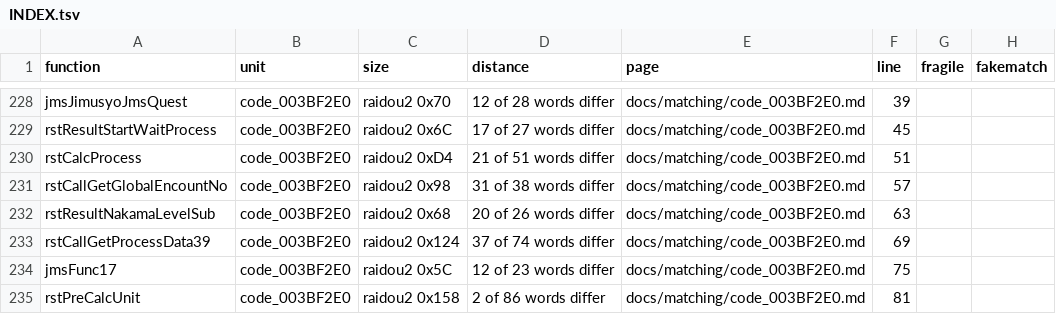
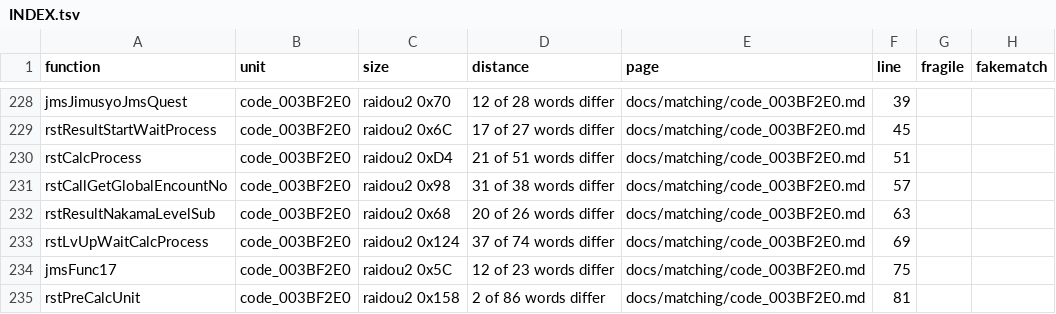
Before and after one commit to Megami-Decomps/raidou-decomp, a TSV file: docs/matching/INDEX.tsv, drawn as a sheet; only a part is shown, gaps mark what is left out.

```diff
--- a/docs/matching/INDEX.tsv
+++ b/docs/matching/INDEX.tsv
@@ -232,3 +232,3 @@ rstCallGetGlobalEncountNo	code_003BF2E0	raidou2 0x98	31 of 38 words differ	docs/
 rstResultNakamaLevelSub	code_003BF2E0	raidou2 0x68	20 of 26 words differ	docs/matching/code_003BF2E0.md	63		
-rstCallGetProcessData39	code_003BF2E0	raidou2 0x124	37 of 74 words differ	docs/matching/code_003BF2E0.md	69		
+rstLvUpWaitCalcProcess	code_003BF2E0	raidou2 0x124	37 of 74 words differ	docs/matching/code_003BF2E0.md	69		
 jmsFunc17	code_003BF2E0	raidou2 0x5C	12 of 23 words differ	docs/matching/code_003BF2E0.md	75		
```
Also changed, not shown: config/raidou1/smt3_c.tsv, 23 other files.
